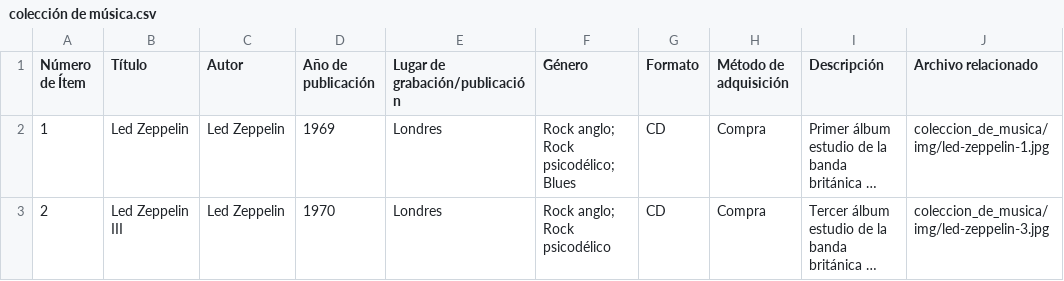
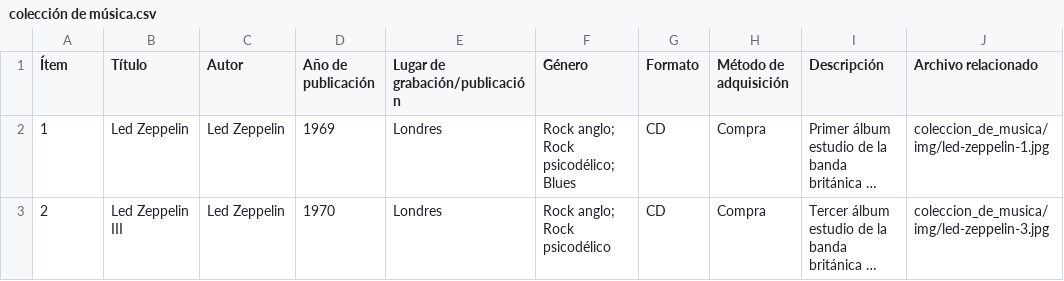
Before and after one commit to gntobonb/coleccion_de_musica, a CSV file: colección de música.csv, drawn as a sheet; only a part is shown; long unchanged cells end in …; the diff names each change by its address in the sheet, - before the commit and + after, or states it on an @@ line.

Commit message:
Update colección de música.csv

```diff
--- a/colección de música.csv
+++ b/colección de música.csv
-A1: Número de Ítem
+A1: Ítem
```
